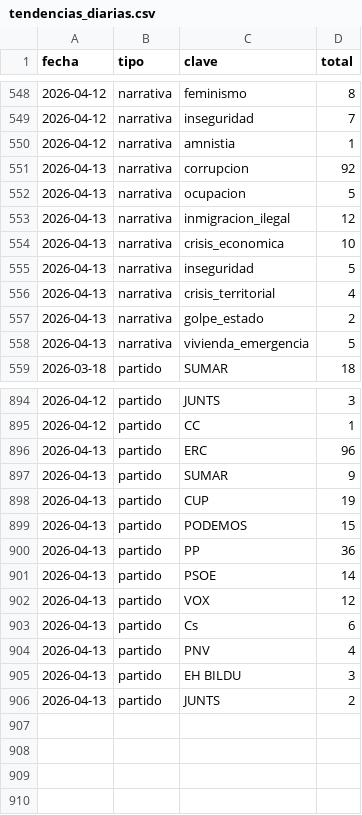
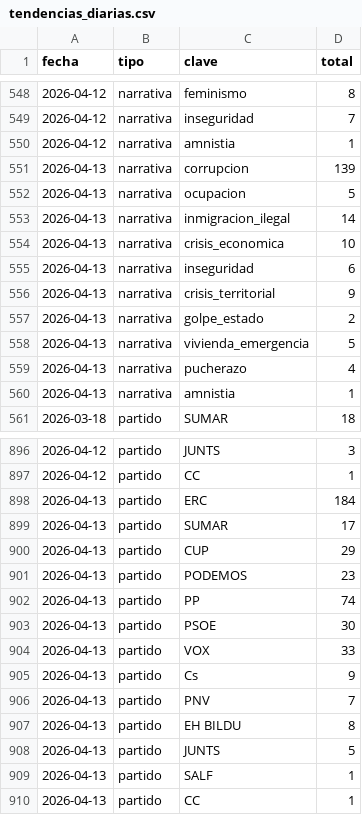
Before and after one commit to mcasrom/SIEG-Politica-Nacional-, a CSV file: data/export/tendencias_diarias.csv, drawn as a sheet; only a part is shown, gaps mark what is left out; the diff covers the shown part only.

```diff
--- a/data/export/tendencias_diarias.csv
+++ b/data/export/tendencias_diarias.csv
@@ -550,10 +550,12 @@ fecha,tipo,clave,total
 2026-04-12,narrativa,amnistia,1
-2026-04-13,narrativa,corrupcion,92
+2026-04-13,narrativa,corrupcion,139
 2026-04-13,narrativa,ocupacion,5
-2026-04-13,narrativa,inmigracion_ilegal,12
+2026-04-13,narrativa,inmigracion_ilegal,14
 2026-04-13,narrativa,crisis_economica,10
-2026-04-13,narrativa,inseguridad,5
-2026-04-13,narrativa,crisis_territorial,4
+2026-04-13,narrativa,inseguridad,6
+2026-04-13,narrativa,crisis_territorial,9
 2026-04-13,narrativa,golpe_estado,2
 2026-04-13,narrativa,vivienda_emergencia,5
+2026-04-13,narrativa,pucherazo,4
+2026-04-13,narrativa,amnistia,1
 2026-03-18,partido,SUMAR,18
@@ -895,12 +897,14 @@ fecha,tipo,clave,total
 2026-04-12,partido,CC,1
-2026-04-13,partido,ERC,96
-2026-04-13,partido,SUMAR,9
-2026-04-13,partido,CUP,19
-2026-04-13,partido,PODEMOS,15
-2026-04-13,partido,PP,36
-2026-04-13,partido,PSOE,14
-2026-04-13,partido,VOX,12
-2026-04-13,partido,Cs,6
-2026-04-13,partido,PNV,4
-2026-04-13,partido,EH BILDU,3
-2026-04-13,partido,JUNTS,2
+2026-04-13,partido,ERC,184
+2026-04-13,partido,SUMAR,17
+2026-04-13,partido,CUP,29
+2026-04-13,partido,PODEMOS,23
+2026-04-13,partido,PP,74
+2026-04-13,partido,PSOE,30
+2026-04-13,partido,VOX,33
+2026-04-13,partido,Cs,9
+2026-04-13,partido,PNV,7
+2026-04-13,partido,EH BILDU,8
+2026-04-13,partido,JUNTS,5
+2026-04-13,partido,SALF,1
+2026-04-13,partido,CC,1
```
Also changed, not shown: 12 edited cells elsewhere in this file, data/export/nr/coordination_alerts.csv, data/export/nr/disinfo_alerts.csv, 7 other files.
